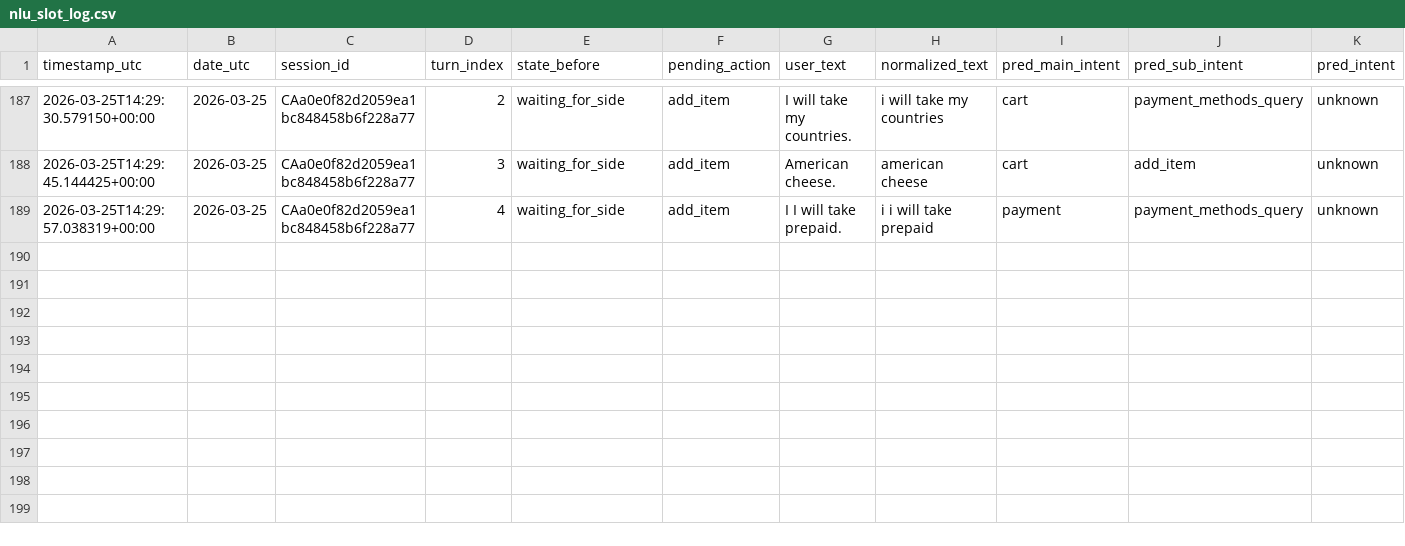
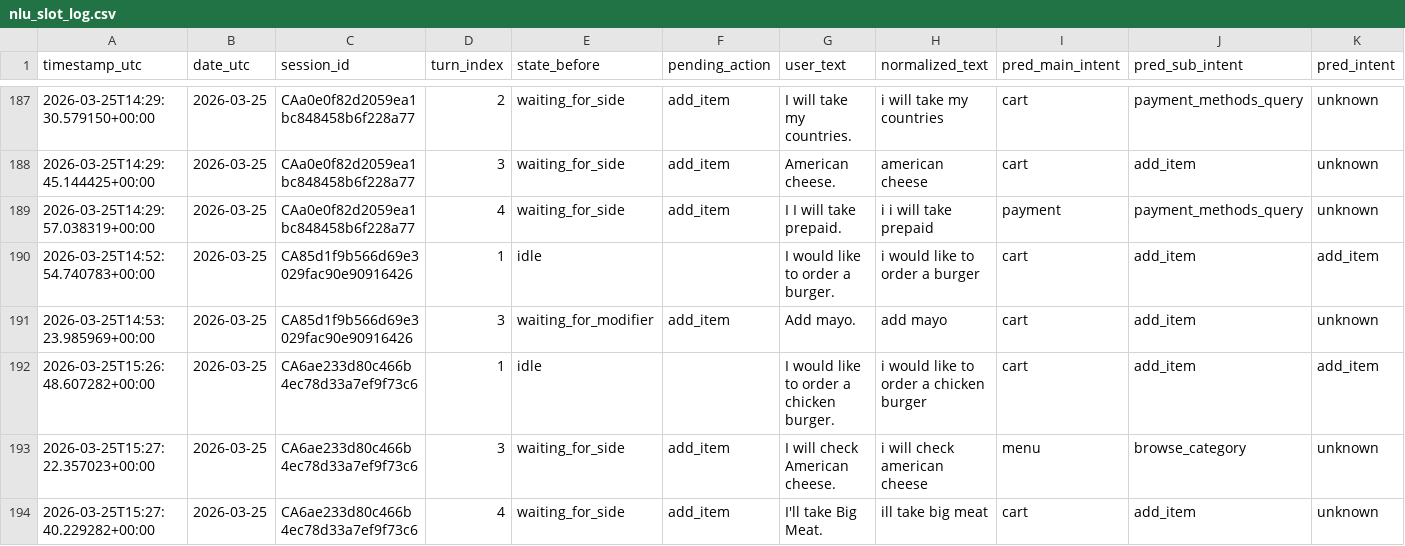
Before and after one commit to arush-cygnuspay/compass-voice, a CSV file: app/logs/nlu/nlu_slot_log.csv, drawn as a sheet; only a part is shown, gaps mark what is left out; rows hold the shown columns only; the diff names each change by its address in the sheet, - before the commit and + after, or states it on an @@ line.

```diff
--- a/app/logs/nlu/nlu_slot_log.csv
+++ b/app/logs/nlu/nlu_slot_log.csv
+row 190: 2026-03-25T14:52:54.740783+00:00 | 2026-03-25 | CA85d1f9b566d69e3029fac90e90916426 | 1 | idle |  | I would like to order a burger. | i would like to order a burger | cart | add_item | add_item
+row 191: 2026-03-25T14:53:23.985969+00:00 | 2026-03-25 | CA85d1f9b566d69e3029fac90e90916426 | 3 | waiting_for_modifier | add_item | Add mayo. | add mayo | cart | add_item | unknown
+row 192: 2026-03-25T15:26:48.607282+00:00 | 2026-03-25 | CA6ae233d80c466b4ec78d33a7ef9f73c6 | 1 | idle |  | I would like to order a chicken burger. | i would like to order a chicken burger | cart | add_item | add_item
+row 193: 2026-03-25T15:27:22.357023+00:00 | 2026-03-25 | CA6ae233d80c466b4ec78d33a7ef9f73c6 | 3 | waiting_for_side | add_item | I will check American cheese. | i will check american cheese | menu | browse_category | unknown
+row 194: 2026-03-25T15:27:40.229282+00:00 | 2026-03-25 | CA6ae233d80c466b4ec78d33a7ef9f73c6 | 4 | waiting_for_side | add_item | I'll take Big Meat. | ill take big meat | cart | add_item | unknown
```
Also changed, not shown: app/logs/nlu/nlu_turn_log.csv, 13 other files.
